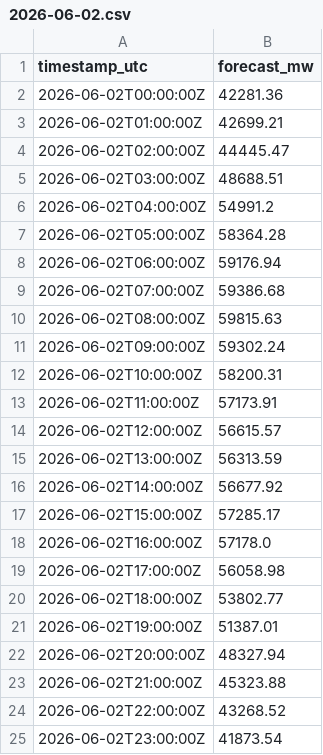
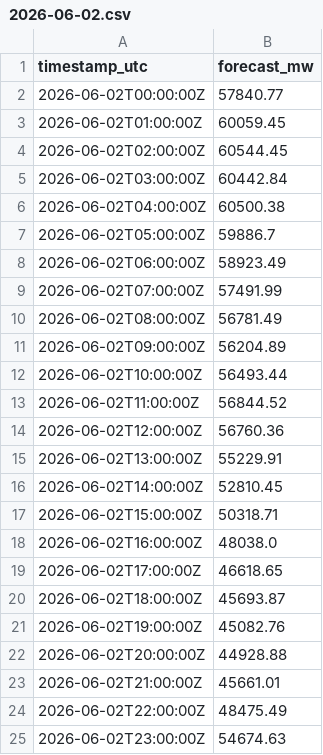
Before and after one commit to akievi/challenge-leaderboard, a CSV file: submissions/team_4/2026-06-02.csv, drawn as a sheet.

```diff
--- a/submissions/team_4/2026-06-02.csv
+++ b/submissions/team_4/2026-06-02.csv
@@ -1,25 +1,25 @@
 timestamp_utc,forecast_mw
-2026-06-02T00:00:00Z,42281.36
-2026-06-02T01:00:00Z,42699.21
-2026-06-02T02:00:00Z,44445.47
-2026-06-02T03:00:00Z,48688.51
-2026-06-02T04:00:00Z,54991.2
-2026-06-02T05:00:00Z,58364.28
-2026-06-02T06:00:00Z,59176.94
-2026-06-02T07:00:00Z,59386.68
-2026-06-02T08:00:00Z,59815.63
-2026-06-02T09:00:00Z,59302.24
-2026-06-02T10:00:00Z,58200.31
-2026-06-02T11:00:00Z,57173.91
-2026-06-02T12:00:00Z,56615.57
-2026-06-02T13:00:00Z,56313.59
-2026-06-02T14:00:00Z,56677.92
-2026-06-02T15:00:00Z,57285.17
-2026-06-02T16:00:00Z,57178.0
-2026-06-02T17:00:00Z,56058.98
-2026-06-02T18:00:00Z,53802.77
-2026-06-02T19:00:00Z,51387.01
-2026-06-02T20:00:00Z,48327.94
-2026-06-02T21:00:00Z,45323.88
-2026-06-02T22:00:00Z,43268.52
-2026-06-02T23:00:00Z,41873.54
+2026-06-02T00:00:00Z,57840.77
+2026-06-02T01:00:00Z,60059.45
+2026-06-02T02:00:00Z,60544.45
+2026-06-02T03:00:00Z,60442.84
+2026-06-02T04:00:00Z,60500.38
+2026-06-02T05:00:00Z,59886.7
+2026-06-02T06:00:00Z,58923.49
+2026-06-02T07:00:00Z,57491.99
+2026-06-02T08:00:00Z,56781.49
+2026-06-02T09:00:00Z,56204.89
+2026-06-02T10:00:00Z,56493.44
+2026-06-02T11:00:00Z,56844.52
+2026-06-02T12:00:00Z,56760.36
+2026-06-02T13:00:00Z,55229.91
+2026-06-02T14:00:00Z,52810.45
+2026-06-02T15:00:00Z,50318.71
+2026-06-02T16:00:00Z,48038.0
+2026-06-02T17:00:00Z,46618.65
+2026-06-02T18:00:00Z,45693.87
+2026-06-02T19:00:00Z,45082.76
+2026-06-02T20:00:00Z,44928.88
+2026-06-02T21:00:00Z,45661.01
+2026-06-02T22:00:00Z,48475.49
+2026-06-02T23:00:00Z,54674.63
```
Also changed, not shown: 1 other file.
